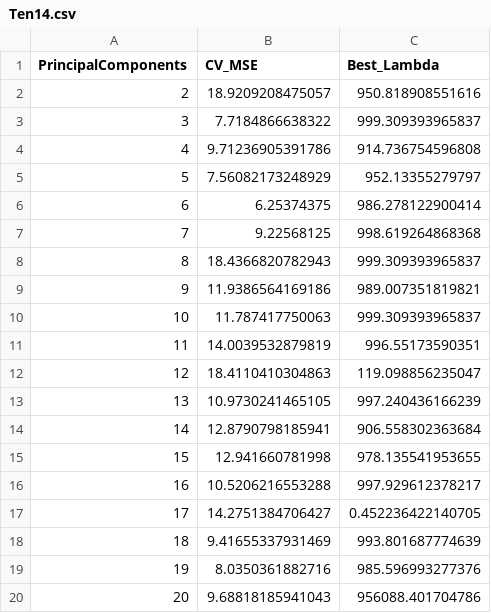
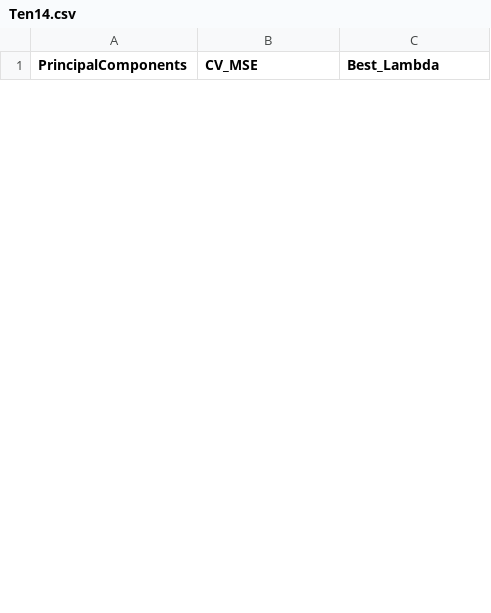
Before and after one commit to dsci445-csu/project-5, a CSV file: Lasso/Results/Ten14.csv, drawn as a sheet; only a part is shown; removed rows and columns are numbered as before the commit, all else as after; the diff covers the shown part only; the diff names each change by its address in the sheet, - before the commit and + after, or states it on an @@ line.

Commit message:
Updates to Lasso CV

```diff
--- a/Lasso/Results/Ten14.csv
+++ b/Lasso/Results/Ten14.csv
-row 2: 2 | 18.9209208475057 | 950.818908551616
-row 3: 3 | 7.7184866638322 | 999.309393965837
-row 4: 4 | 9.71236905391786 | 914.736754596808
-row 5: 5 | 7.56082173248929 | 952.13355279797
-row 6: 6 | 6.25374375 | 986.278122900414
-row 7: 7 | 9.22568125 | 998.619264868368
-row 8: 8 | 18.4366820782943 | 999.309393965837
-row 9: 9 | 11.9386564169186 | 989.007351819821
-row 10: 10 | 11.787417750063 | 999.309393965837
-row 11: 11 | 14.0039532879819 | 996.55173590351
-row 12: 12 | 18.4110410304863 | 119.098856235047
-row 13: 13 | 10.9730241465105 | 997.240436166239
-row 14: 14 | 12.8790798185941 | 906.558302363684
-row 15: 15 | 12.941660781998 | 978.135541953655
-row 16: 16 | 10.5206216553288 | 997.929612378217
-row 17: 17 | 14.2751384706427 | 0.452236422140705
-row 18: 18 | 9.41655337931469 | 993.801687774639
-row 19: 19 | 8.0350361882716 | 985.596993277376
-row 20: 20 | 9.68818185941043 | 956088.401704786
```
Also changed, not shown: 39 added rows and 6 removed rows elsewhere in this file, Lasso/Results/Ten28.csv, Lasso/Results/Ten3.csv, 13 other files.
